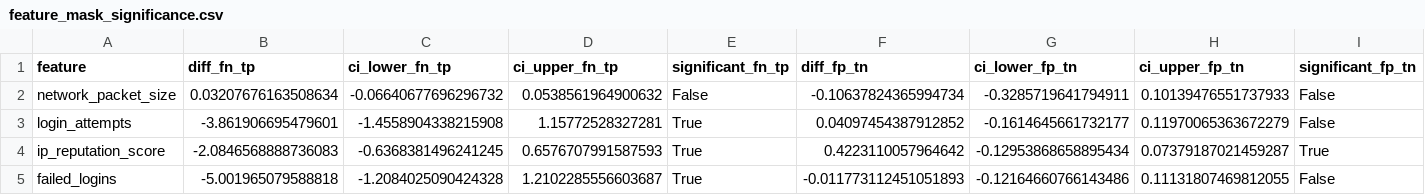
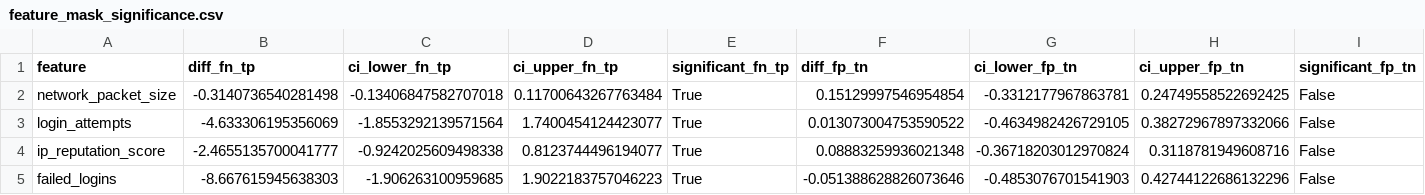
Before and after one commit to lolasurleweb/ai_intrusion_detection_system, a CSV file: reports/figures/feature_masks/feature_mask_significance.csv, drawn as a sheet; only a part is shown; the diff covers the shown part only.

```diff
--- a/reports/figures/feature_masks/feature_mask_significance.csv
+++ b/reports/figures/feature_masks/feature_mask_significance.csv
@@ -1,5 +1,5 @@
 feature,diff_fn_tp,ci_lower_fn_tp,ci_upper_fn_tp,significant_fn_tp,diff_fp_tn,ci_lower_fp_tn,ci_upper_fp_tn,significant_fp_tn
-network_packet_size,0.03207676163508634,-0.06640677696296732,0.0538561964900632,False,-0.10637824365994734,-0.3285719641794911,0.10139476551737933,False
-login_attempts,-3.861906695479601,-1.4558904338215908,1.15772528327281,True,0.04097454387912852,-0.1614645661732177,0.11970065363672279,False
-ip_reputation_score,-2.0846568888736083,-0.6368381496241245,0.6576707991587593,True,0.4223110057964642,-0.12953868658895434,0.07379187021459287,True
-failed_logins,-5.001965079588818,-1.2084025090424328,1.2102285556603687,True,-0.011773112451051893,-0.12164660766143486,0.11131807469812055,False
+network_packet_size,-0.3140736540281498,-0.13406847582707018,0.11700643267763484,True,0.15129997546954854,-0.3312177967863781,0.24749558522692425,False
+login_attempts,-4.633306195356069,-1.8553292139571564,1.7400454124423077,True,0.013073004753590522,-0.4634982426729105,0.38272967897332066,False
+ip_reputation_score,-2.4655135700041777,-0.9242025609498338,0.8123744496194077,True,0.08883259936021348,-0.36718203012970824,0.3118781949608716,False
+failed_logins,-8.667615945638303,-1.906263100959685,1.9022183757046223,True,-0.051388628826073646,-0.4853076701541903,0.42744122686132296,False
```
Also changed, not shown: 68 edited cells elsewhere in this file, reports/cv_summary/bayesopt_results.csv, reports/figures/feature_masks/feature_mask_means_stds.csv, 39 other files.
